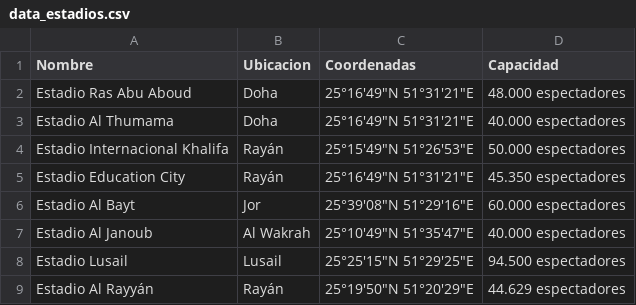
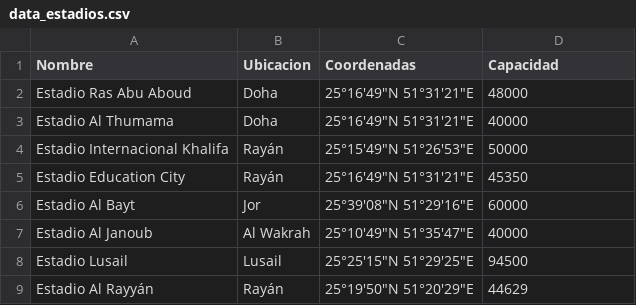
Before and after one commit to ispc-programador2022/CCCC4, a CSV file: Data/Estadios/data_estadios.csv, drawn as a sheet.

Commit message:
actualizando data estadios

```diff
--- a/Data/Estadios/data_estadios.csv
+++ b/Data/Estadios/data_estadios.csv
@@ -1,9 +1,9 @@
 Nombre,Ubicacion,Coordenadas,Capacidad
-Estadio Ras Abu Aboud, Doha,25°16′49″N 51°31′21″E, 48.000 espectadores
-Estadio Al Thumama, Doha,25°16′49″N 51°31′21″E, 40.000 espectadores
-Estadio Internacional Khalifa, Rayán,25°15′49″N 51°26′53″E, 50.000 espectadores
-Estadio Education City, Rayán,25°16′49″N 51°31′21″E, 45.350 espectadores
-Estadio Al Bayt, Jor,25°39′08″N 51°29′16″E, 60.000 espectadores
-Estadio Al Janoub, Al Wakrah,25°10′49″N 51°35′47″E, 40.000 espectadores
-Estadio Lusail, Lusail,25°25′15″N 51°29′25″E, 94.500 espectadores
-Estadio Al Rayyán, Rayán,25°19′50″N 51°20′29″E, 44.629 espectadores
+Estadio Ras Abu Aboud, Doha,25°16′49″N 51°31′21″E, 48000
+Estadio Al Thumama, Doha,25°16′49″N 51°31′21″E, 40000
+Estadio Internacional Khalifa, Rayán,25°15′49″N 51°26′53″E, 50000
+Estadio Education City, Rayán,25°16′49″N 51°31′21″E, 45350
+Estadio Al Bayt, Jor,25°39′08″N 51°29′16″E, 60000
+Estadio Al Janoub, Al Wakrah,25°10′49″N 51°35′47″E, 40000
+Estadio Lusail, Lusail,25°25′15″N 51°29′25″E, 94500
+Estadio Al Rayyán, Rayán,25°19′50″N 51°20′29″E, 44629
```
Also changed, not shown: 1 other file.
